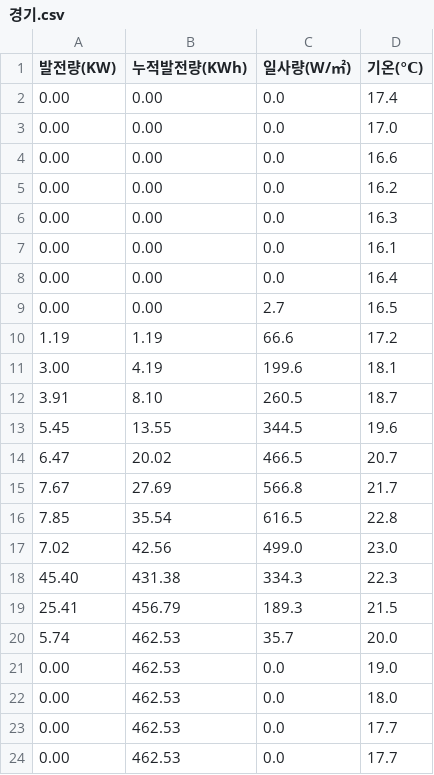
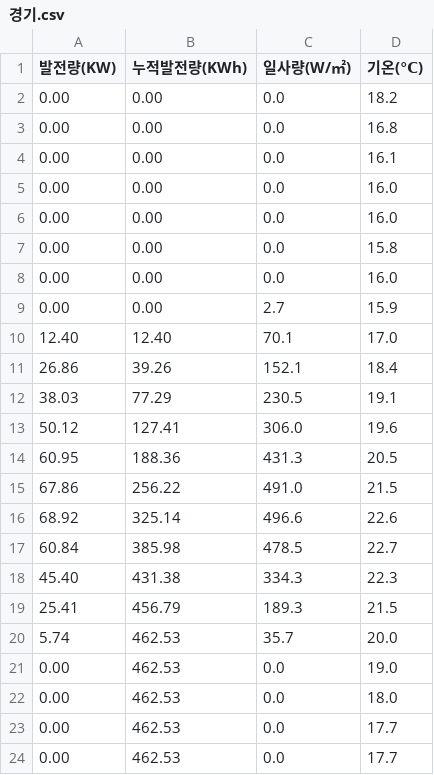
Before and after one commit to phu92/solar_db, a CSV file: 경기.csv, drawn as a sheet; only a part is shown.

```diff
--- a/경기.csv
+++ b/경기.csv
@@ -1,18 +1,18 @@
 발전량(KW),누적발전량(KWh),일사량(W/㎡),기온(℃)
-0.00,0.00,0.0,17.4
-0.00,0.00,0.0,17.0
-0.00,0.00,0.0,16.6
-0.00,0.00,0.0,16.2
-0.00,0.00,0.0,16.3
+0.00,0.00,0.0,18.2
+0.00,0.00,0.0,16.8
 0.00,0.00,0.0,16.1
-0.00,0.00,0.0,16.4
-0.00,0.00,2.7,16.5
-1.19,1.19,66.6,17.2
-3.00,4.19,199.6,18.1
-3.91,8.10,260.5,18.7
-5.45,13.55,344.5,19.6
-6.47,20.02,466.5,20.7
-7.67,27.69,566.8,21.7
-7.85,35.54,616.5,22.8
-7.02,42.56,499.0,23.0
+0.00,0.00,0.0,16.0
+0.00,0.00,0.0,16.0
+0.00,0.00,0.0,15.8
+0.00,0.00,0.0,16.0
+0.00,0.00,2.7,15.9
+12.40,12.40,70.1,17.0
+26.86,39.26,152.1,18.4
+38.03,77.29,230.5,19.1
+50.12,127.41,306.0,19.6
+60.95,188.36,431.3,20.5
+67.86,256.22,491.0,21.5
+68.92,325.14,496.6,22.6
+60.84,385.98,478.5,22.7
 45.40,431.38,334.3,22.3
```
Also changed, not shown: 강원.csv, 경북.csv, 10 other files.
